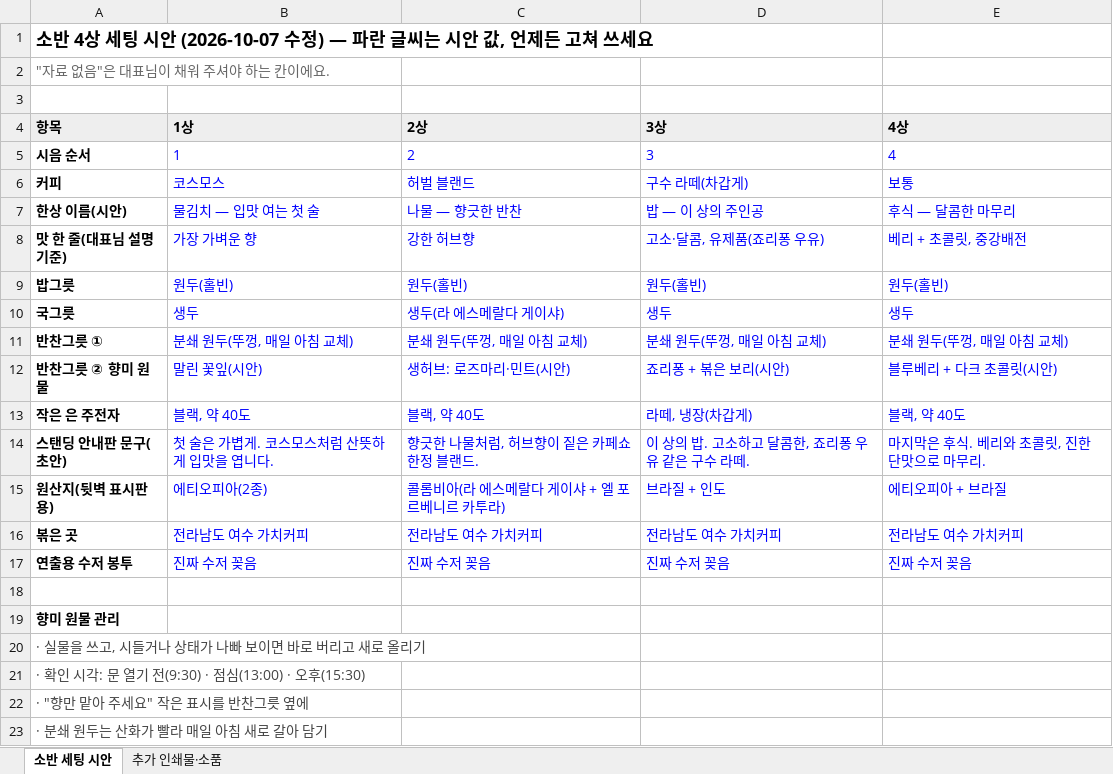
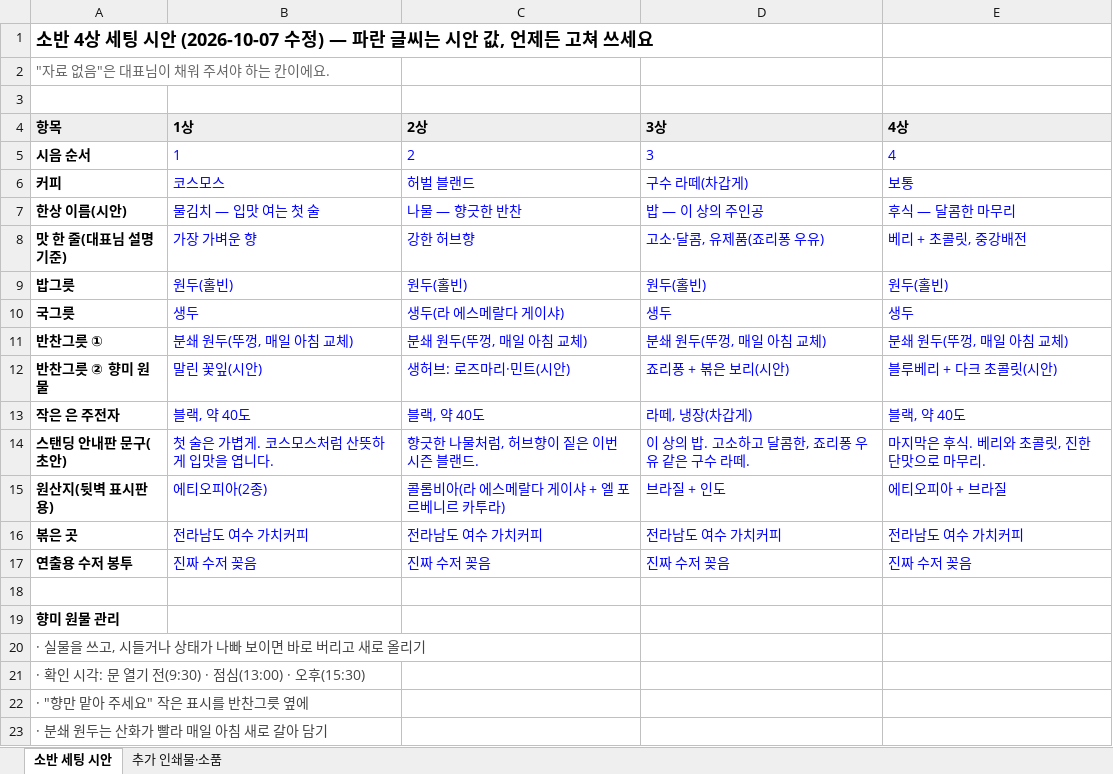
Before and after one commit to Gachicoffee/cafeshow2026, an Excel workbook: planning/소반_세팅_시안.xlsx, sheet 소반 세팅 시안, drawn as a sheet; values as stored, in another font and other column widths than the file's, no borders; the diff names each change by its address in the sheet, - before the commit and + after, or states it on an @@ line.

```diff
--- a/planning/소반_세팅_시안.xlsx (sheet 소반 세팅 시안)
+++ b/planning/소반_세팅_시안.xlsx (sheet 소반 세팅 시안)
-C14 (2상): 향긋한 나물처럼, 허브향이 짙은 카페쇼 한정 블랜드.
+C14 (2상): 향긋한 나물처럼, 허브향이 짙은 이번 시즌 블랜드.
```
Also changed, not shown: planning/반입_체크리스트.xlsx, 6 other files.
